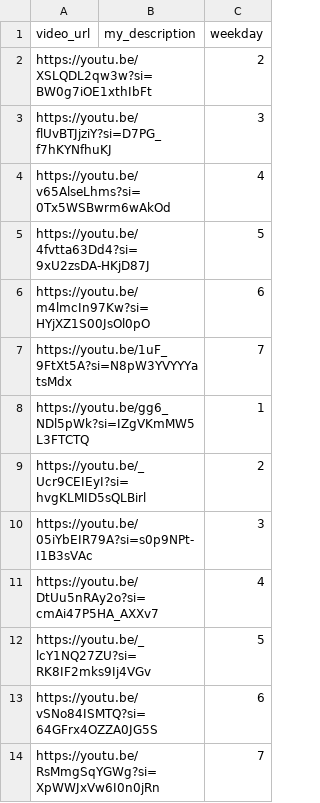
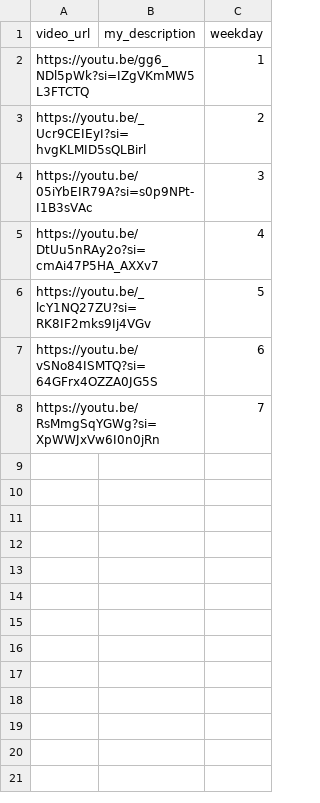
Before and after one commit to strello4ka/YogaDailyBot, a CSV file: app/content/yoga_practices.csv, drawn as a sheet.

```diff
--- a/app/content/yoga_practices.csv
+++ b/app/content/yoga_practices.csv
@@ -1,8 +1,2 @@
 video_url,my_description,weekday
-https://youtu.be/XSLQDL2qw3w?si=BW0g7iOE1xthIbFt,,2
-https://youtu.be/flUvBTJjziY?si=D7PG_f7hKYNfhuKJ,,3
-https://youtu.be/v65AlseLhms?si=0Tx5WSBwrm6wAkOd,,4
-https://youtu.be/4fvtta63Dd4?si=9xU2zsDA-HKjD87J,,5
-https://youtu.be/m4lmcIn97Kw?si=HYjXZ1S00JsOl0pO,,6
-https://youtu.be/1uF_9FtXt5A?si=N8pW3YVYYYatsMdx,,7
 https://youtu.be/gg6_NDl5pWk?si=IZgVKmMW5L3FTCTQ,,1
```
Also changed, not shown: 7 other files.
